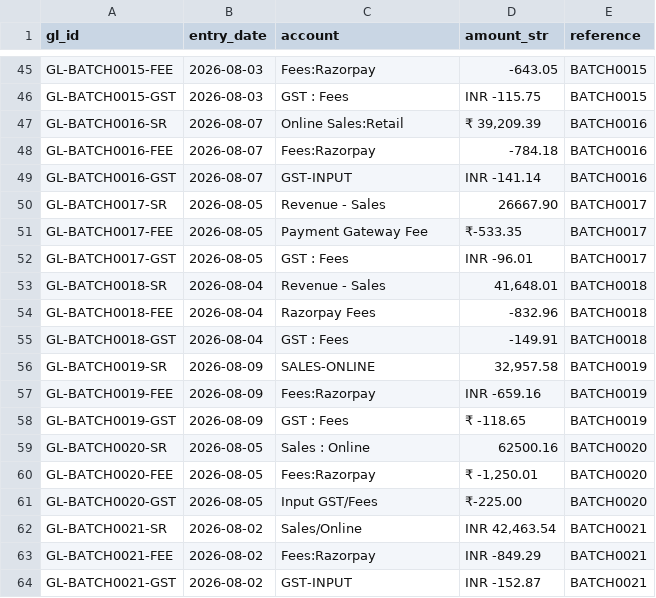
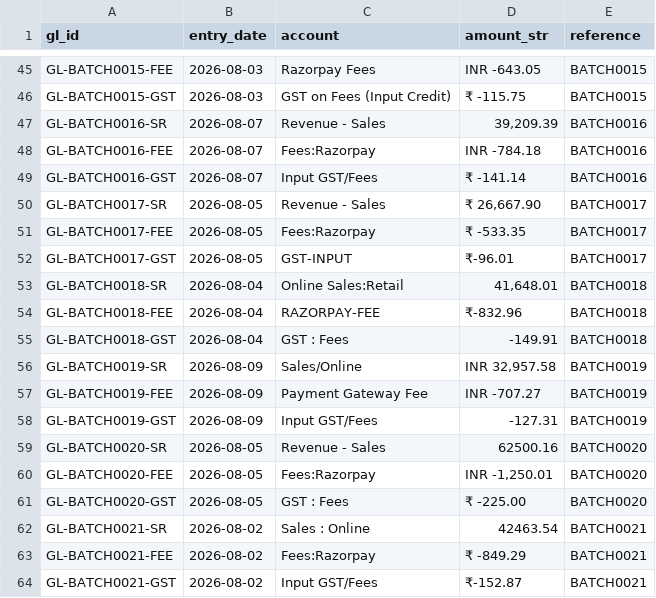
Before and after one commit to deepakm0003/SettleTrace-Razorpay-Reconciliation-Engine, a CSV file: backend/data/gl_export.csv, drawn as a sheet; only a part is shown, gaps mark what is left out; the diff covers the shown part only; the diff names each change by its address in the sheet, - before the commit and + after, or states it on an @@ line.

```diff
--- a/backend/data/gl_export.csv
+++ b/backend/data/gl_export.csv
-C45 (account): Fees:Razorpay
+C45 (account): Razorpay Fees
-D45 (amount_str): -643.05
+D45 (amount_str): INR -643.05
-C46 (account): GST : Fees
+C46 (account): GST on Fees (Input Credit)
-D46 (amount_str): INR -115.75
+D46 (amount_str): ₹ -115.75
-C47 (account): Online Sales:Retail
+C47 (account): Revenue - Sales
-D47 (amount_str): ₹ 39,209.39
+D47 (amount_str): 39,209.39
-D48 (amount_str): -784.18
+D48 (amount_str): INR -784.18
-C49 (account): GST-INPUT
+C49 (account): Input GST/Fees
-D49 (amount_str): INR -141.14
+D49 (amount_str): ₹ -141.14
-D50 (amount_str): 26667.90
+D50 (amount_str): ₹ 26,667.90
-C51 (account): Payment Gateway Fee
+C51 (account): Fees:Razorpay
-D51 (amount_str): ₹-533.35
+D51 (amount_str): ₹ -533.35
-C52 (account): GST : Fees
+C52 (account): GST-INPUT
-D52 (amount_str): INR -96.01
+D52 (amount_str): ₹-96.01
-C53 (account): Revenue - Sales
+C53 (account): Online Sales:Retail
-C54 (account): Razorpay Fees
+C54 (account): RAZORPAY-FEE
-D54 (amount_str): -832.96
+D54 (amount_str): ₹-832.96
-C56 (account): SALES-ONLINE
+C56 (account): Sales/Online
-D56 (amount_str): 32,957.58
+D56 (amount_str): INR 32,957.58
-C57 (account): Fees:Razorpay
+C57 (account): Payment Gateway Fee
-D57 (amount_str): INR -659.16
+D57 (amount_str): INR -707.27
-C58 (account): GST : Fees
+C58 (account): Input GST/Fees
-D58 (amount_str): ₹ -118.65
+D58 (amount_str): -127.31
-C59 (account): Sales : Online
+C59 (account): Revenue - Sales
-D60 (amount_str): ₹ -1,250.01
+D60 (amount_str): INR -1,250.01
-C61 (account): Input GST/Fees
+C61 (account): GST : Fees
-D61 (amount_str): ₹-225.00
+D61 (amount_str): ₹ -225.00
-C62 (account): Sales/Online
+C62 (account): Sales : Online
-D62 (amount_str): INR 42,463.54
+D62 (amount_str): 42463.54
-D63 (amount_str): INR -849.29
+D63 (amount_str): ₹ -849.29
-C64 (account): GST-INPUT
+C64 (account): Input GST/Fees
-D64 (amount_str): INR -152.87
+D64 (amount_str): ₹-152.87
```
Also changed, not shown: 133 edited cells elsewhere in this file, backend/data/bank_statement.csv, backend/data/razorpay_settlements.csv, 9 other files.
